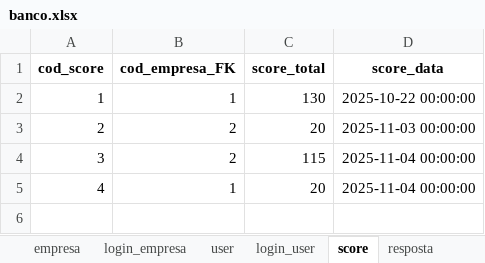
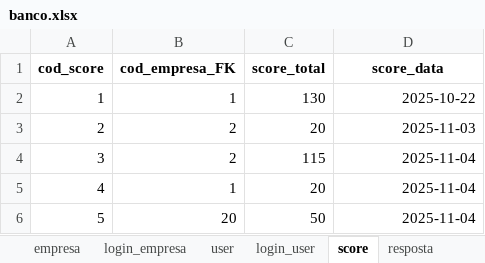
Before and after one commit to GustavoSaba/EcoScoreIARA, an Excel workbook: iara/database/banco.xlsx, sheet score, drawn as a sheet; values as stored, in another font and other column widths than the file's, no borders; the diff names each change by its address in the sheet, - before the commit and + after, or states it on an @@ line.

```diff
--- a/iara/database/banco.xlsx (sheet score)
+++ b/iara/database/banco.xlsx (sheet score)
-D2 (score_data): 2025-10-22 00:00:00
+D2 (score_data): 2025-10-22
-D3 (score_data): 2025-11-03 00:00:00
+D3 (score_data): 2025-11-03
-D4:D5 (score_data): 2025-11-04 00:00:00
+D4:D5 (score_data): 2025-11-04
+row 6: 5 | 20 | 50 | 2025-11-04
```
Also changed, not shown: sheet resposta, sheet empresa, sheet login_empresa, 9 other files.
